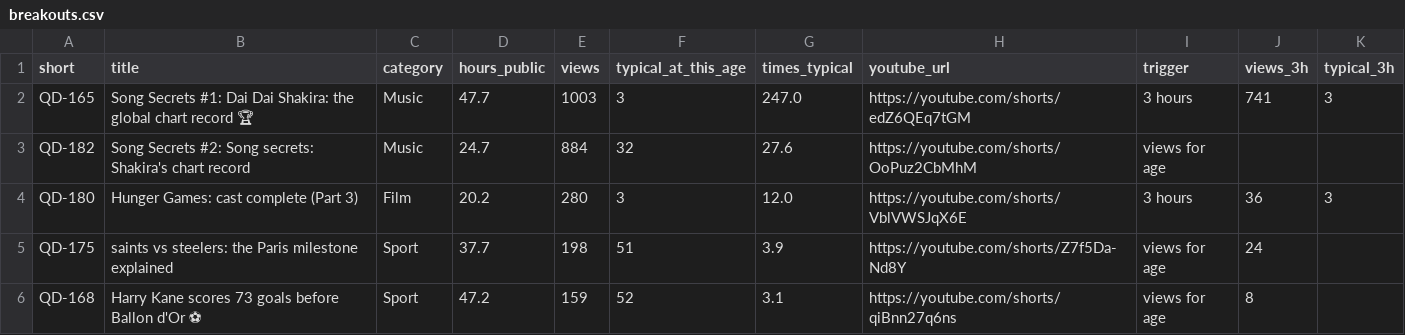
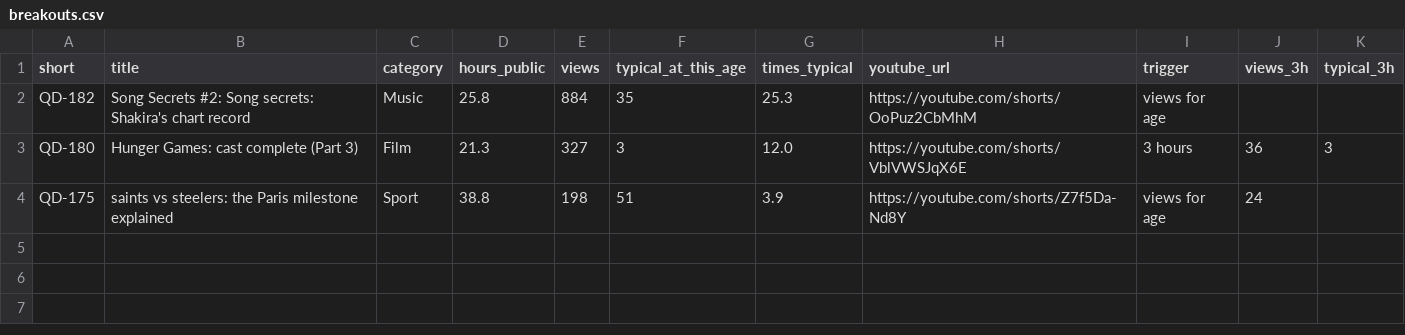
Before and after one commit to quickplay-studio/quickplay-autopilot, a CSV file: analytics/breakouts.csv, drawn as a sheet.

```diff
--- a/analytics/breakouts.csv
+++ b/analytics/breakouts.csv
@@ -1,6 +1,4 @@
 short,title,category,hours_public,views,typical_at_this_age,times_typical,youtube_url,trigger,views_3h,typical_3h
-QD-165,Song Secrets #1: Dai Dai Shakira: the global chart record 🏆,Music,47.7,1003,3,247.0,https://youtube.com/shorts/edZ6QEq7tGM,3 hours,741,3
-QD-182,Song Secrets #2: Song secrets: Shakira's chart record,Music,24.7,884,32,27.6,https://youtube.com/shorts/OoPuz2CbMhM,views for age,,
-QD-180,Hunger Games: cast complete (Part 3),Film,20.2,280,3,12.0,https://youtube.com/shorts/VblVWSJqX6E,3 hours,36,3
-QD-175,saints vs steelers: the Paris milestone explained,Sport,37.7,198,51,3.9,https://youtube.com/shorts/Z7f5Da-Nd8Y,views for age,24,
-QD-168,Harry Kane scores 73 goals before Ballon d'Or ⚽,Sport,47.2,159,52,3.1,https://youtube.com/shorts/qiBnn27q6ns,views for age,8,
+QD-182,Song Secrets #2: Song secrets: Shakira's chart record,Music,25.8,884,35,25.3,https://youtube.com/shorts/OoPuz2CbMhM,views for age,,
+QD-180,Hunger Games: cast complete (Part 3),Film,21.3,327,3,12.0,https://youtube.com/shorts/VblVWSJqX6E,3 hours,36,3
+QD-175,saints vs steelers: the Paris milestone explained,Sport,38.8,198,51,3.9,https://youtube.com/shorts/Z7f5Da-Nd8Y,views for age,24,
```
Also changed, not shown: analytics/changes.csv, analytics/daily.csv, 17 other files.
